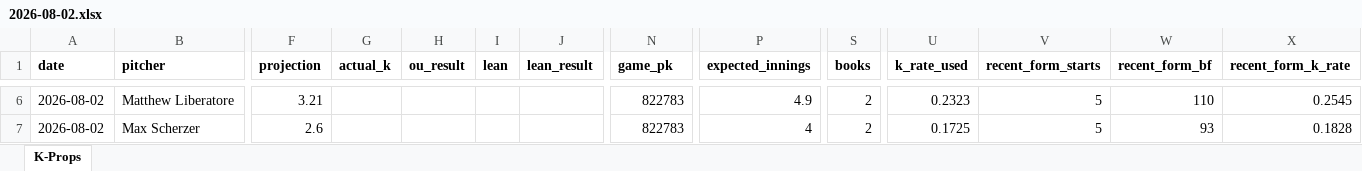
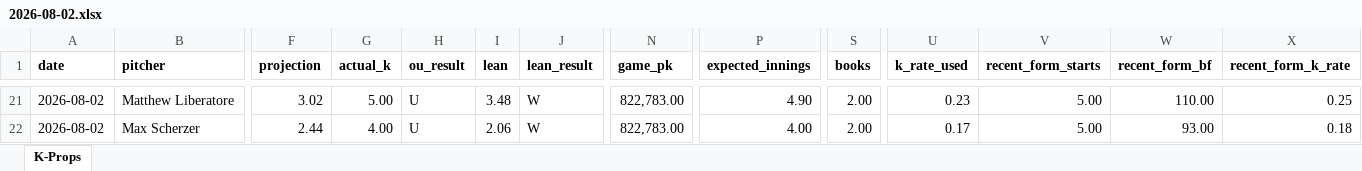
Before and after one commit to flychico/lydiaslab, an Excel workbook: data/k-props/2026-08-02.xlsx, sheet K-Props, drawn as a sheet; only a part is shown, gaps mark what is left out; values as stored, in another font and other column widths than the file's, no borders; addresses are those after the commit; the diff covers the shown part only; the diff names each change by its address in the sheet, - before the commit and + after, or states it on an @@ line.

```diff
--- a/data/k-props/2026-08-02.xlsx (sheet K-Props)
+++ b/data/k-props/2026-08-02.xlsx (sheet K-Props)
-F21 (projection): 3.21
+F21 (projection): 3.02
-G21 (actual_k): (empty)
+G21 (actual_k): 5.00
-H21:H22 (ou_result): (empty)
+H21:H22 (ou_result): U
-I21 (lean): (empty)
+I21 (lean): 3.48
-J21:J22 (lean_result): (empty)
+J21:J22 (lean_result): W
-N21:N22 (game_pk): 822783
+N21:N22 (game_pk): 822,783.00
-P21 (expected_innings): 4.9
+P21 (expected_innings): 4.90
-S21:S22 (books): 2
+S21:S22 (books): 2.00
-U21 (k_rate_used): 0.2323
+U21 (k_rate_used): 0.23
-V21:V22 (recent_form_starts): 5
+V21:V22 (recent_form_starts): 5.00
-W21 (recent_form_bf): 110
+W21 (recent_form_bf): 110.00
-X21 (recent_form_k_rate): 0.2545
+X21 (recent_form_k_rate): 0.25
-F22 (projection): 2.6
+F22 (projection): 2.44
-G22 (actual_k): (empty)
+G22 (actual_k): 4.00
-I22 (lean): (empty)
+I22 (lean): 2.06
-P22 (expected_innings): 4
+P22 (expected_innings): 4.00
-U22 (k_rate_used): 0.1725
+U22 (k_rate_used): 0.17
-W22 (recent_form_bf): 93
+W22 (recent_form_bf): 93.00
-X22 (recent_form_k_rate): 0.1828
+X22 (recent_form_k_rate): 0.18
```
Also changed, not shown: 20 added rows, 23 removed rows and 210 edited cells elsewhere in this sheet, data/k-props/2026-08-03.xlsx.
